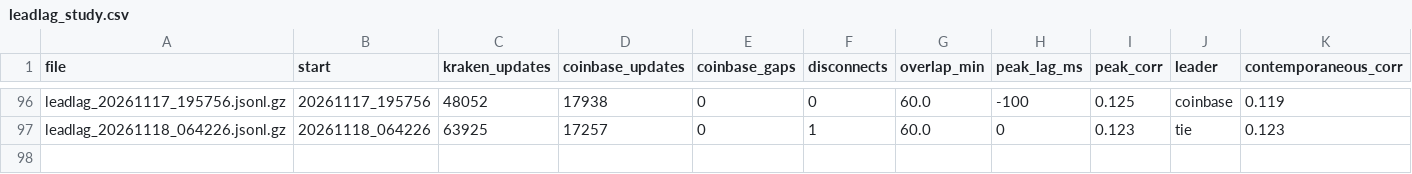
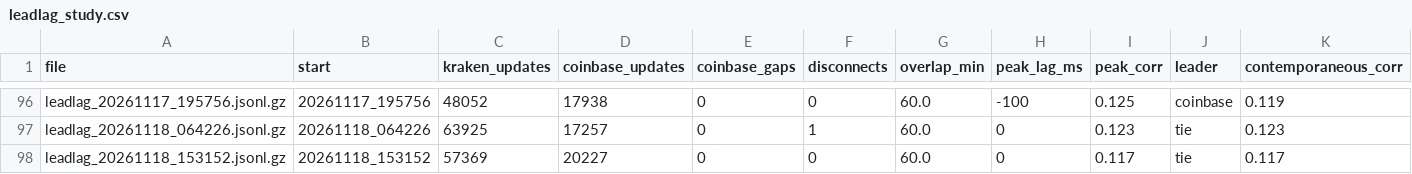
Before and after one commit to ZhuBryan/BullPen, a CSV file: leadlag_study.csv, drawn as a sheet; only a part is shown, gaps mark what is left out; the diff names each change by its address in the sheet, - before the commit and + after, or states it on an @@ line.

```diff
--- a/leadlag_study.csv
+++ b/leadlag_study.csv
+row 98: leadlag_20261118_153152.jsonl.gz | 20261118_153152 | 57369 | 20227 | 0 | 0 | 60.0 | 0 | 0.117 | tie | 0.117
```
Also changed, not shown: paper.csv, study.csv, 3 other files.
